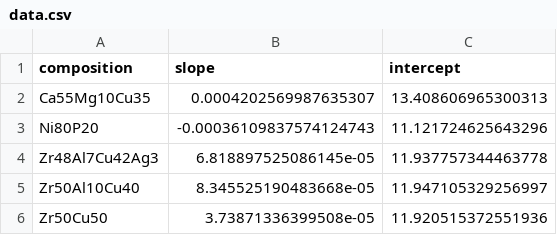
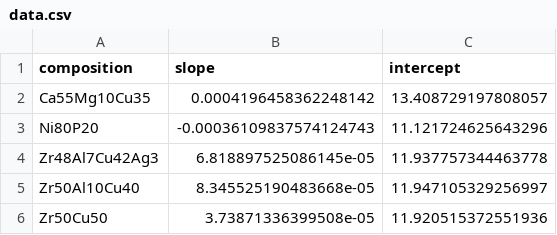
Before and after one commit to leschultz/active_learning, a CSV file: volumes/tv_curves/data/data.csv, drawn as a sheet.

Commit message:
Updated run data

```diff
--- a/volumes/tv_curves/data/data.csv
+++ b/volumes/tv_curves/data/data.csv
@@ -1,3 +1,3 @@
 composition,slope,intercept
-Ca55Mg10Cu35,0.0004202569987635307,13.408606965300313
+Ca55Mg10Cu35,0.0004196458362248142,13.408729197808057
 Ni80P20,-0.00036109837574124743,11.121724625643296
```
Also changed, not shown: volumes/gather_data/data/data.csv, volumes/lv_curves/data/data.csv, 9 other files.
